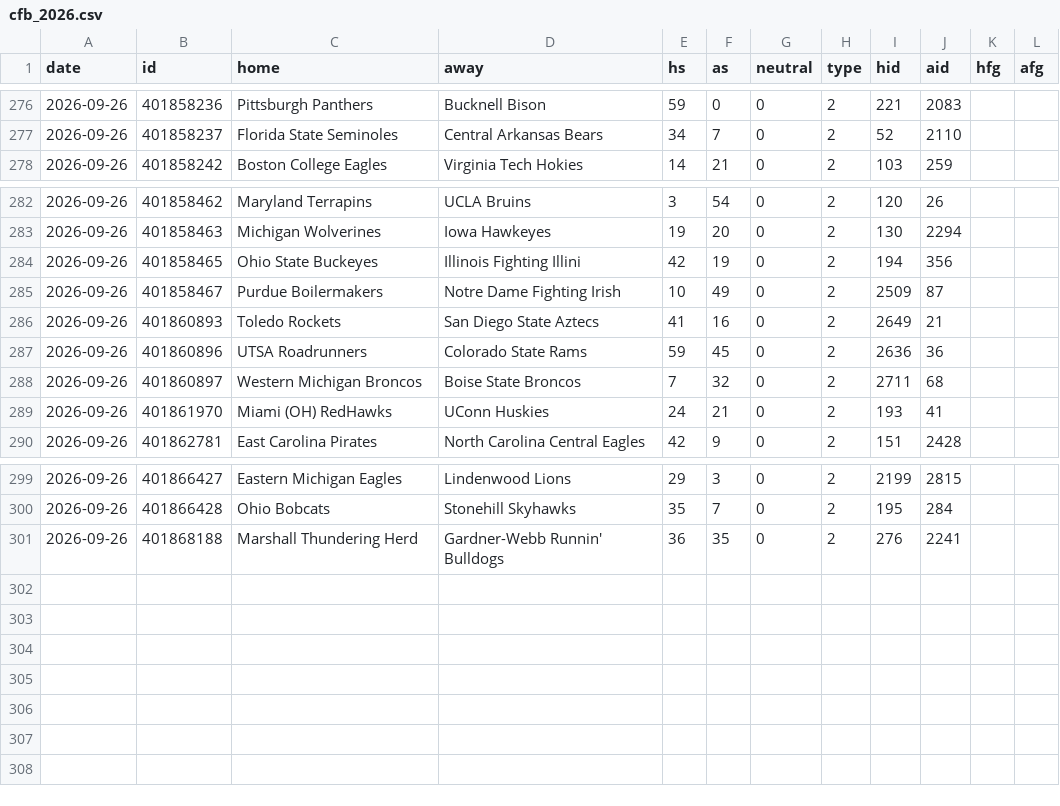
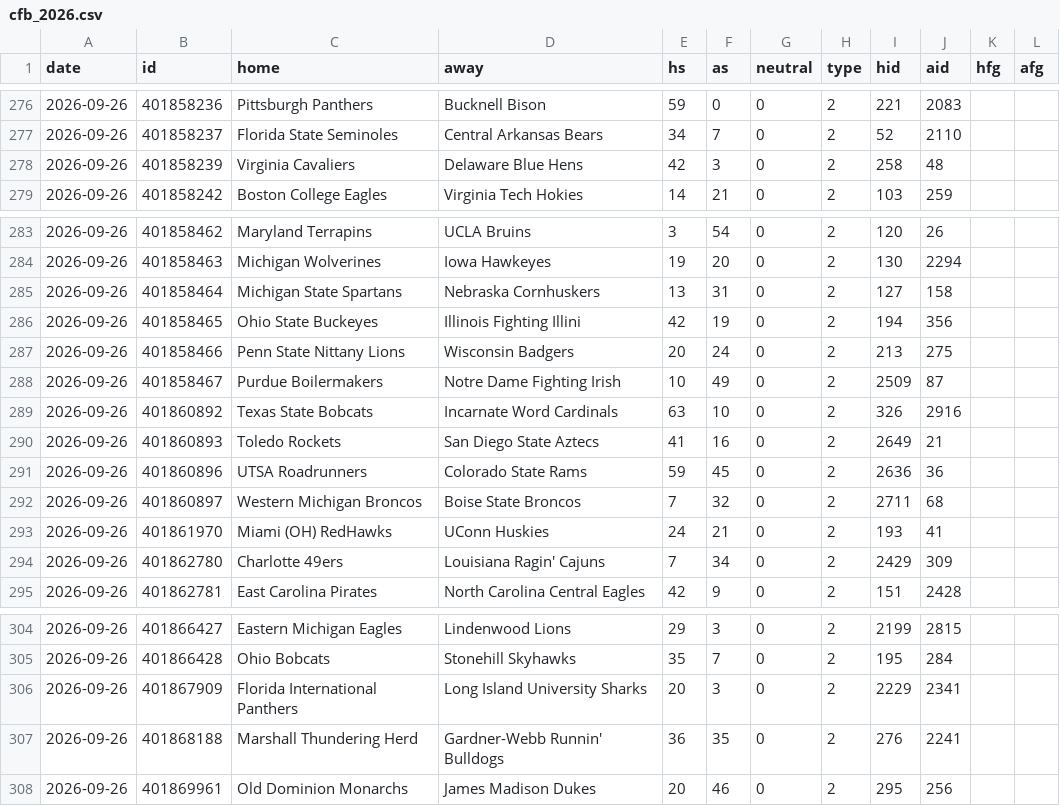
Before and after one commit to arro2121/Baseline, a CSV file: data/history/cfb_2026.csv, drawn as a sheet; only a part is shown, gaps mark what is left out; the diff names each change by its address in the sheet, - before the commit and + after, or states it on an @@ line.

```diff
--- a/data/history/cfb_2026.csv
+++ b/data/history/cfb_2026.csv
+row 278: 2026-09-26 | 401858239 | Virginia Cavaliers | Delaware Blue Hens | 42 | 3 | 0 | 2 | 258 | 48
+row 285: 2026-09-26 | 401858464 | Michigan State Spartans | Nebraska Cornhuskers | 13 | 31 | 0 | 2 | 127 | 158
+row 287: 2026-09-26 | 401858466 | Penn State Nittany Lions | Wisconsin Badgers | 20 | 24 | 0 | 2 | 213 | 275
+row 289: 2026-09-26 | 401860892 | Texas State Bobcats | Incarnate Word Cardinals | 63 | 10 | 0 | 2 | 326 | 2916
+row 294: 2026-09-26 | 401862780 | Charlotte 49ers | Louisiana Ragin' Cajuns | 7 | 34 | 0 | 2 | 2429 | 309
+row 306: 2026-09-26 | 401867909 | Florida International Panthers | Long Island University Sharks | 20 | 3 | 0 | 2 | 2229 | 2341
+row 308: 2026-09-26 | 401869961 | Old Dominion Monarchs | James Madison Dukes | 20 | 46 | 0 | 2 | 295 | 256
```
Also changed, not shown: data/history/mlb_2026.csv, data/history/mlb_pitchers_2026.csv, 12 other files.
